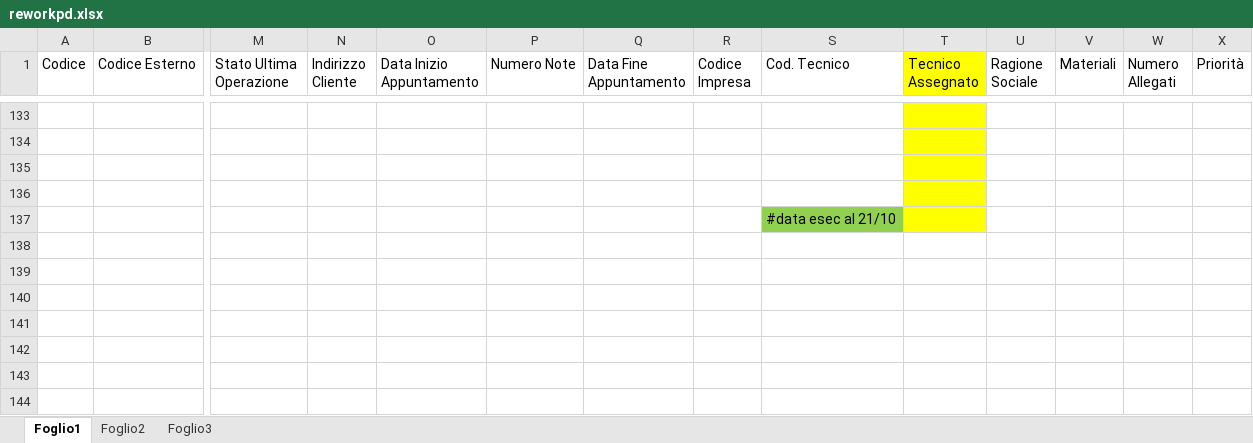
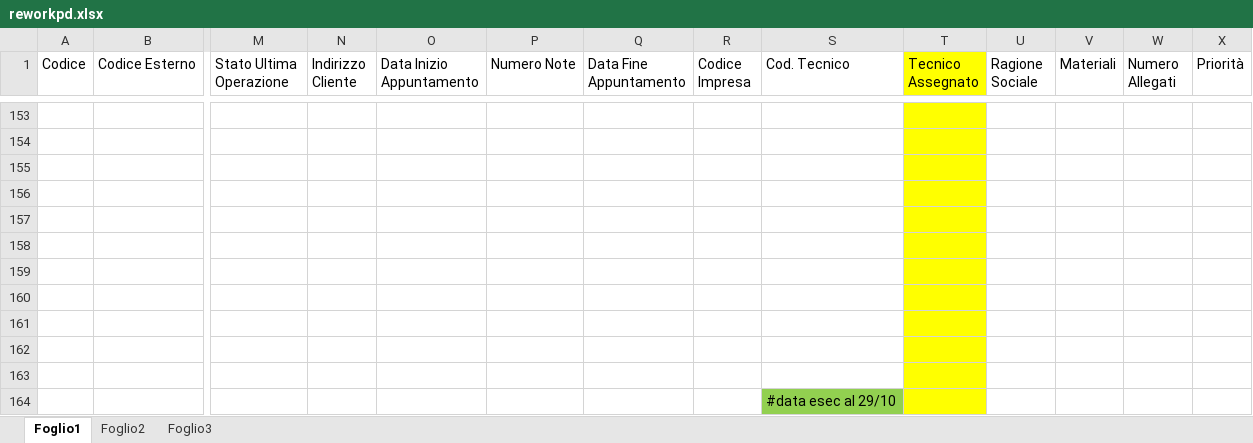
Before and after one commit to lbianco11197/Avanzamento-Impulsiva-v2, an Excel workbook: reworkpd.xlsx, sheet Foglio1, drawn as a sheet; only a part is shown, gaps mark what is left out; values as stored, in another font and other column widths than the file's, no borders; conditional formats not drawn; addresses are those after the commit; rows hold the shown columns only; the diff covers the shown part only; the diff names each change by its address in the sheet, - before the commit and + after, or states it on an @@ line.

```diff
--- a/reworkpd.xlsx (sheet Foglio1)
+++ b/reworkpd.xlsx (sheet Foglio1)
+row 157: (empty)
+row 158: (empty)
+row 159: (empty)
+row 160: (empty)
+row 161: (empty)
+row 162: (empty)
+row 163: (empty)
-S164 (Cod. Tecnico): #data esec al 21/10
+S164 (Cod. Tecnico): #data esec al 29/10
```
Also changed, not shown: 20 added rows elsewhere in this sheet.
